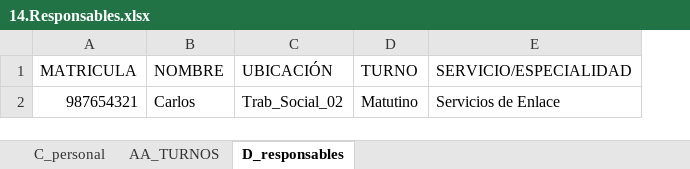
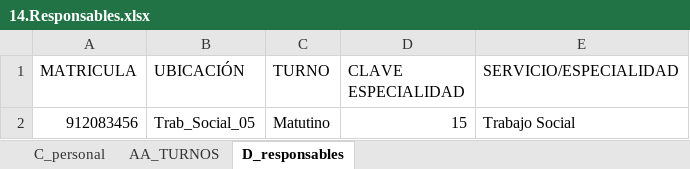
Before and after one commit to aealcantar/gui-mst-adt-web, an Excel workbook: src/assets/files/14.Responsables.xlsx, sheet D_responsables, drawn as a sheet; values as stored, in another font and other column widths than the file's, no borders; removed rows and columns are numbered as before the commit, all else as after; the diff names each change by its address in the sheet, - before the commit and + after, or states it on an @@ line.

Commit message:
fix carga masiva responsables

```diff
--- a/src/assets/files/14.Responsables.xlsx (sheet D_responsables)
+++ b/src/assets/files/14.Responsables.xlsx (sheet D_responsables)
-column B (NOMBRE), empty
+column D (CLAVE ESPECIALIDAD), empty
-row 2: 987654321 | Carlos | Trab_Social_02 | Matutino | Servicios de Enlace
+row 2: 912083456 | Trab_Social_05 | Matutino | 15 | Trabajo Social
```
Also changed, not shown: sheet C_personal, sheet AA_TURNOS, 3 other files.
